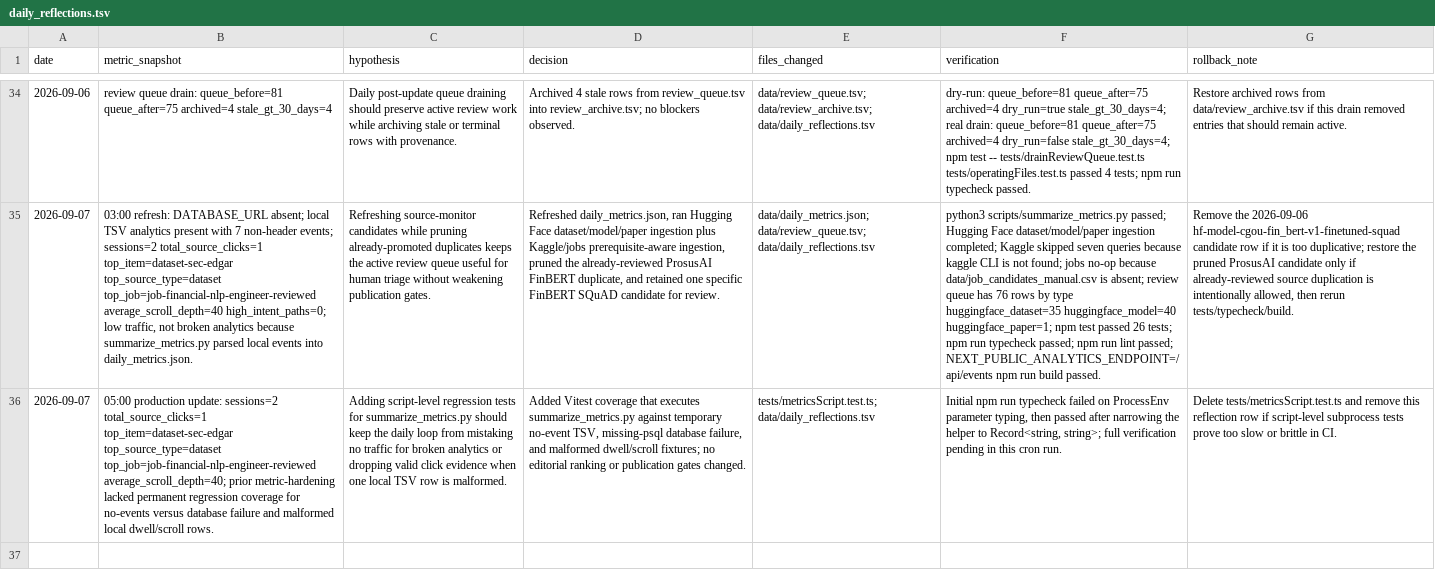
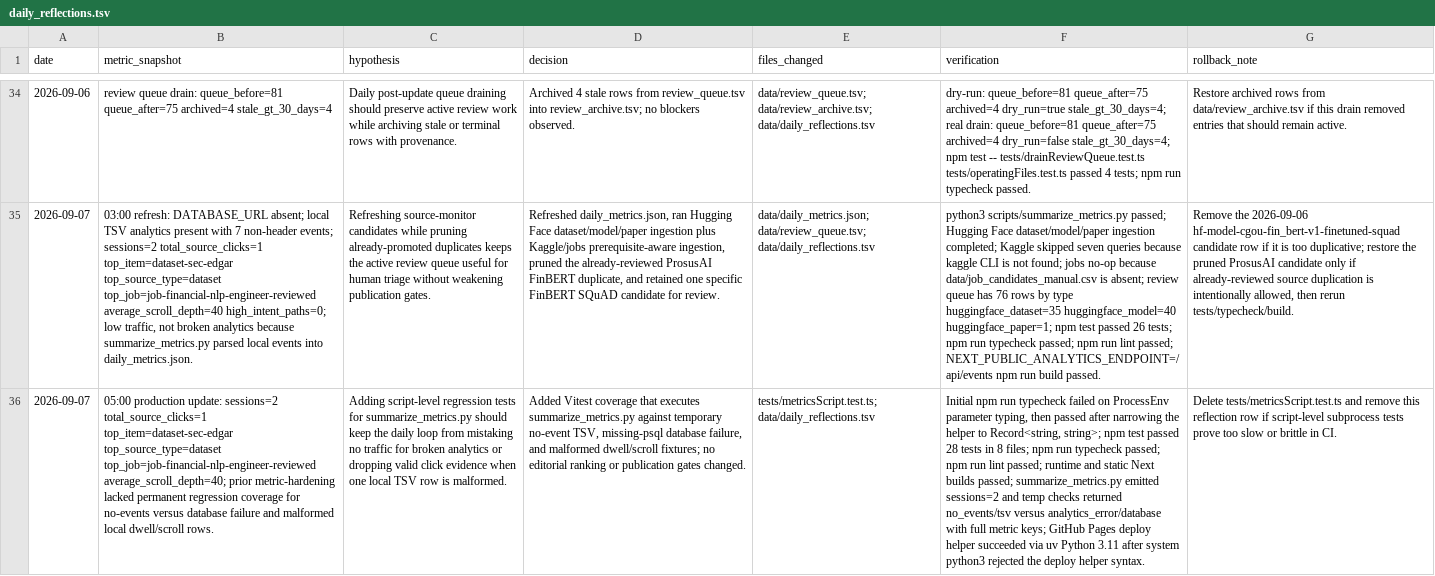
Before and after one commit to neoyipeng2018/finance-ai-radar, a TSV file: data/daily_reflections.tsv, drawn as a sheet; only a part is shown, gaps mark what is left out; the diff names each change by its address in the sheet, - before the commit and + after, or states it on an @@ line.

Commit message:
chore: sync daily finance ai radar source

```diff
--- a/data/daily_reflections.tsv
+++ b/data/daily_reflections.tsv
-F36 (verification): …Record<string, string>; full verification pending in this cron run.
+F36 (verification): …Record<string, string>; npm test passed 28 tests in 8 files; npm run typecheck passed; npm run lint passed; runtime and static Next builds passed; summarize_metrics.py emitted sessions=2 and temp checks returned no_events/tsv versus analytics_error/database with full metric keys; GitHub Pages deploy helper succeeded via uv Python 3.11 after system python3 rejected the deploy helper syntax.
```
